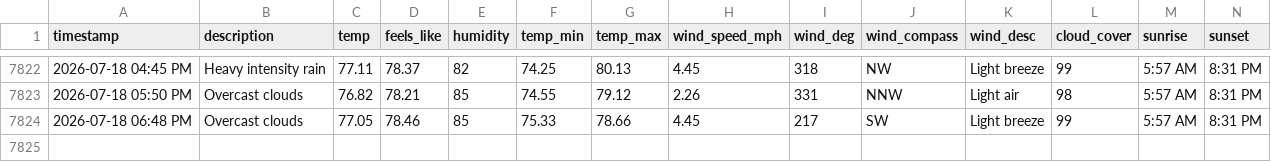
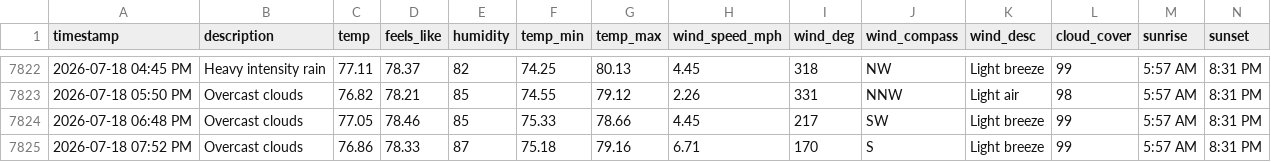
Before and after one commit to bgiesy/weathdash, a CSV file: weather_log.csv, drawn as a sheet; only a part is shown, gaps mark what is left out; rows hold the shown columns only; the diff names each change by its address in the sheet, - before the commit and + after, or states it on an @@ line.

```diff
--- a/weather_log.csv
+++ b/weather_log.csv
+row 7825: 2026-07-18 07:52 PM | Overcast clouds | 76.86 | 78.33 | 87 | 75.18 | 79.16 | 6.71 | 170 | S | Light breeze | 99 | 5:57 AM | 8:31 PM
```
